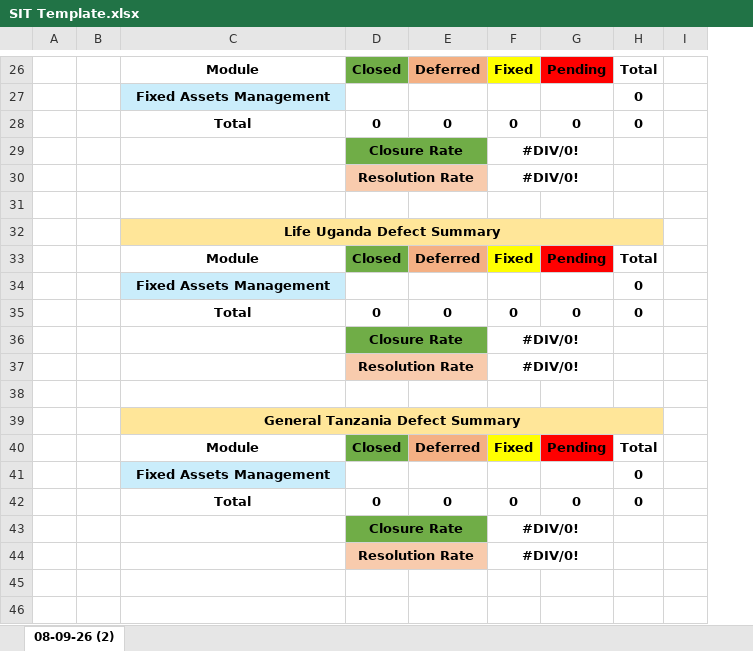
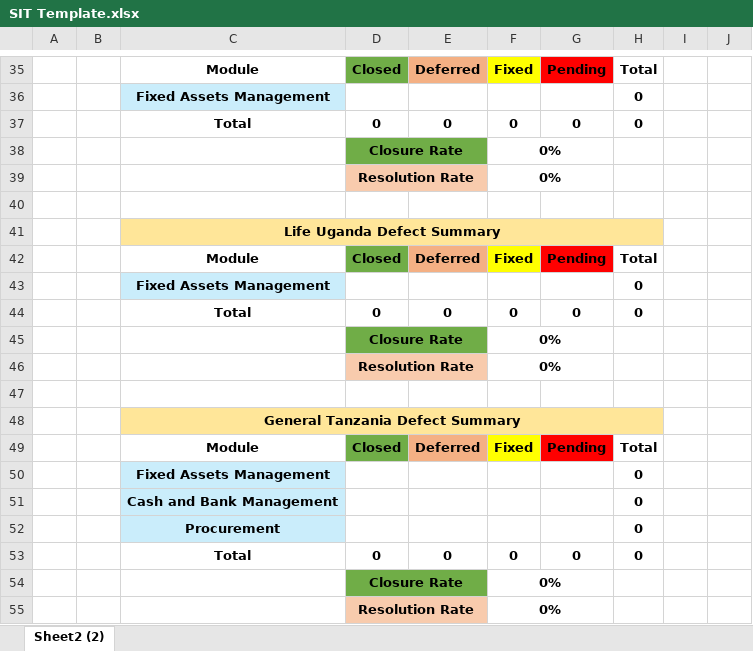
Before and after one commit to Sanjay01Rep/simplifyqa-testcase-mapper-compare, an Excel workbook: Template/SIT Template.xlsx, sheet Sheet2 (2), drawn as a sheet; only a part is shown, gaps mark what is left out; values as stored, in another font and other column widths than the file's, no borders; addresses are those after the commit; the diff covers the shown part only; the diff names each change by its address in the sheet, - before the commit and + after, or states it on an @@ line.

```diff
--- a/Template/SIT Template.xlsx (sheet Sheet2 (2))
+++ b/Template/SIT Template.xlsx (sheet Sheet2 (2))
-sheet tab: 08-09-26 (2)
+sheet tab: Sheet2 (2)
@@ column J unhidden, empty @@
-F38:F39: #DIV/0!
+F38:F39: 0%
-F45:F46: #DIV/0!
+F45:F46: 0%
+row 51:  |  | Cash and Bank Management |  |  |  |  | 0
+row 52:  |  | Procurement |  |  |  |  | 0
-F54:F55: #DIV/0!
+F54:F55: 0%
```
Also changed, not shown: 9 added rows, 3 edited cells and merged cells elsewhere in this sheet, formulas that keep their value, 1 other file.
